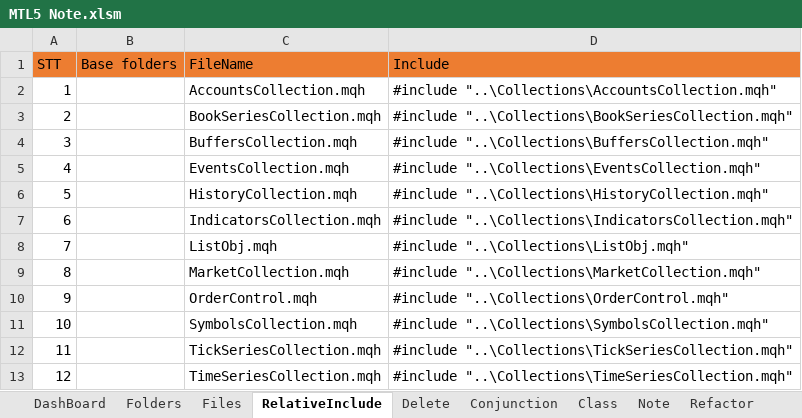
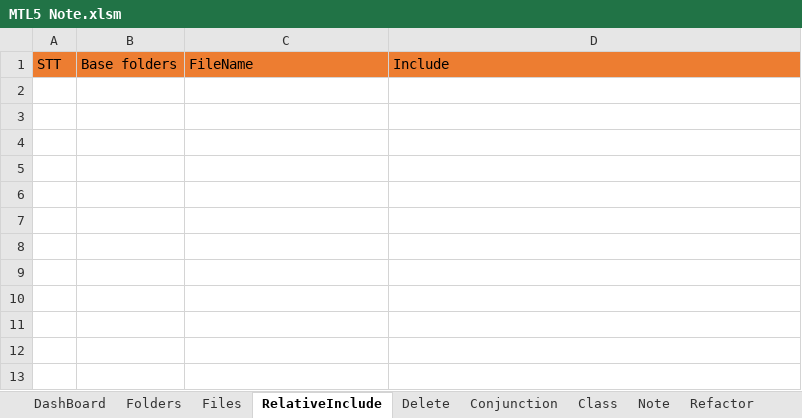
Before and after one commit to nguyentuananh921/MT5-Dev, an Excel workbook: Experts/Anhnt/Document/MTL5 Note.xlsm, sheet RelativeInclude, drawn as a sheet; values as stored, in another font and other column widths than the file's, no borders; the diff names each change by its address in the sheet, - before the commit and + after, or states it on an @@ line.

```diff
--- a/Experts/Anhnt/Document/MTL5 Note.xlsm (sheet RelativeInclude)
+++ b/Experts/Anhnt/Document/MTL5 Note.xlsm (sheet RelativeInclude)
-row 2: 1 |  | AccountsCollection.mqh | #include "..\Collections\AccountsCollection.mqh"
-row 3: 2 |  | BookSeriesCollection.mqh | #include "..\Collections\BookSeriesCollection.mqh"
-row 4: 3 |  | BuffersCollection.mqh | #include "..\Collections\BuffersCollection.mqh"
-row 5: 4 |  | EventsCollection.mqh | #include "..\Collections\EventsCollection.mqh"
-row 6: 5 |  | HistoryCollection.mqh | #include "..\Collections\HistoryCollection.mqh"
-row 7: 6 |  | IndicatorsCollection.mqh | #include "..\Collections\IndicatorsCollection.mqh"
-row 8: 7 |  | ListObj.mqh | #include "..\Collections\ListObj.mqh"
-row 9: 8 |  | MarketCollection.mqh | #include "..\Collections\MarketCollection.mqh"
-row 10: 9 |  | OrderControl.mqh | #include "..\Collections\OrderControl.mqh"
-row 11: 10 |  | SymbolsCollection.mqh | #include "..\Collections\SymbolsCollection.mqh"
-row 12: 11 |  | TickSeriesCollection.mqh | #include "..\Collections\TickSeriesCollection.mqh"
-row 13: 12 |  | TimeSeriesCollection.mqh | #include "..\Collections\TimeSeriesCollection.mqh"
```
Also changed, not shown: sheet Class, sheet Files, sheet IncludeGuard, sheet DashBoard, 9 other files.
